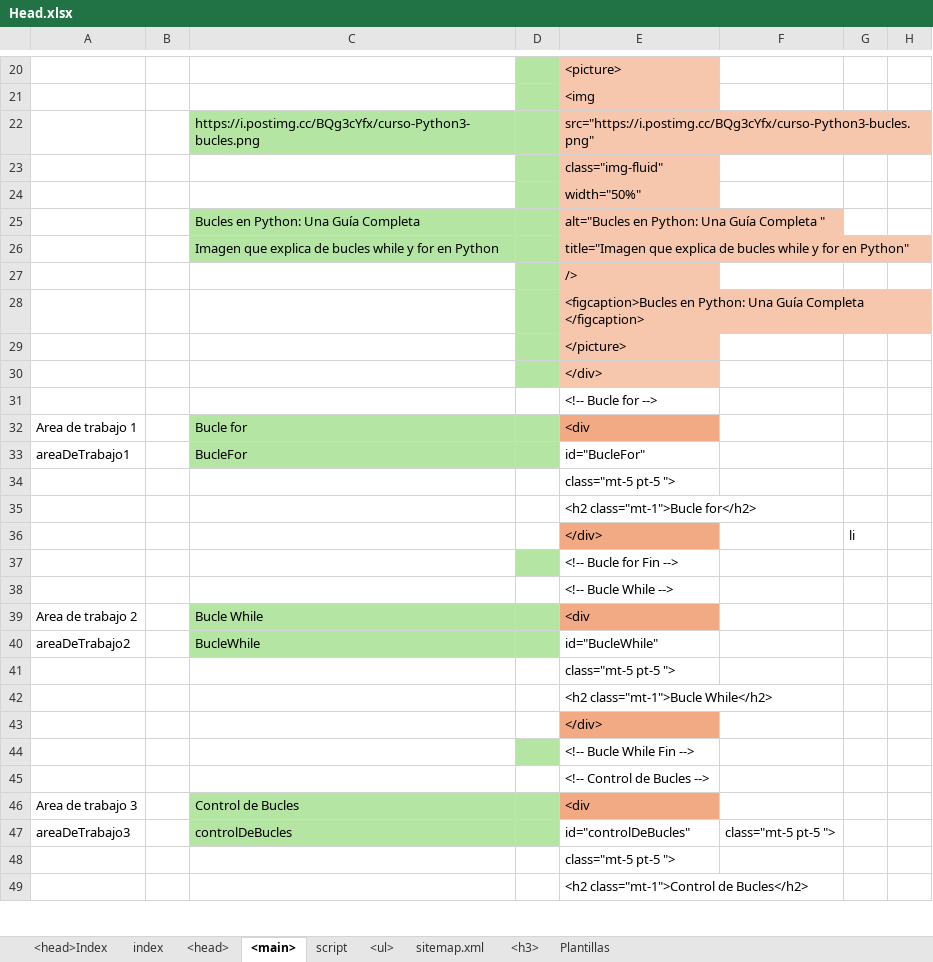
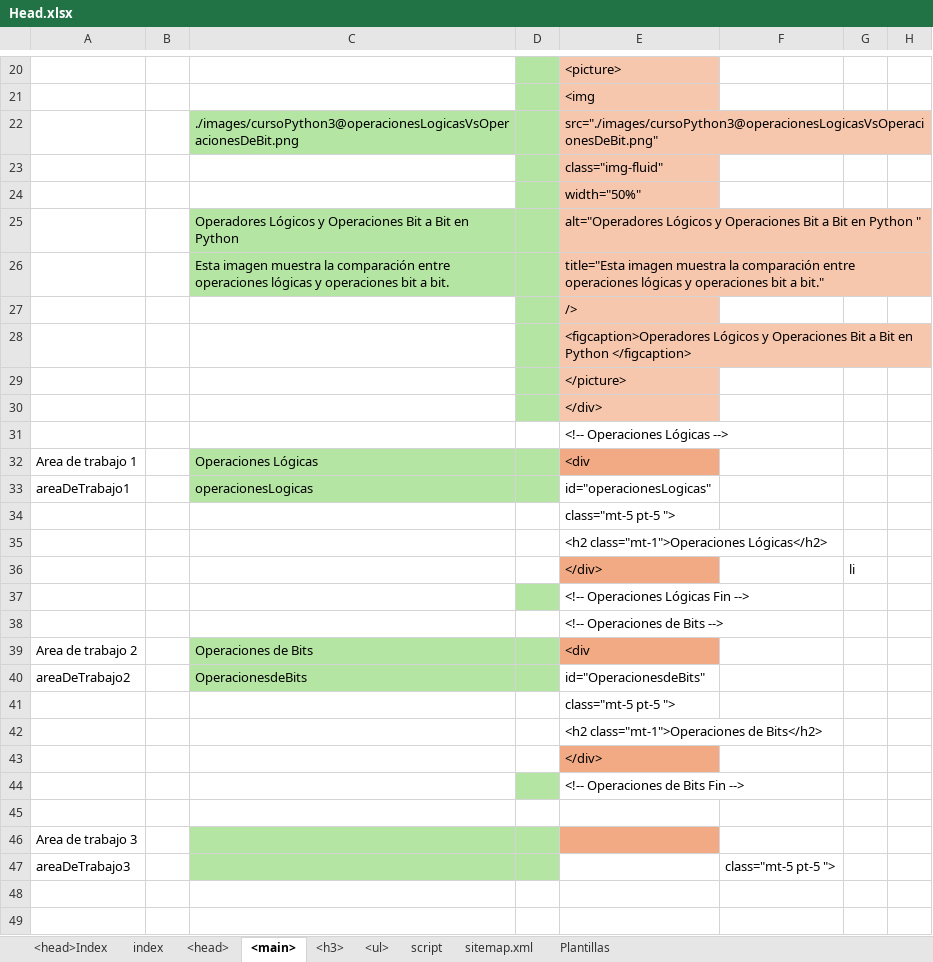
Before and after one commit to eduardoherreraf/PlantillaMiPagina, an Excel workbook: src/Head.xlsx, sheet <main>, drawn as a sheet; only a part is shown, gaps mark what is left out; values as stored, in another font and other column widths than the file's, no borders; conditional formats not drawn; removed rows and columns are numbered as before the commit, all else as after; the diff covers the shown part only; the diff names each change by its address in the sheet, - before the commit and + after, or states it on an @@ line.

Commit message:
Add: cursoPython3@0304_operadores_logicos_y_operaciones_bit_a_bit_en_python.html

```diff
--- a/src/Head.xlsx (sheet <main>)
+++ b/src/Head.xlsx (sheet <main>)
@@ sheet tab order changed: <head>Index | index | <head> | <main> | <h3> | <ul> | script | sitemap.xml | Plantillas @@
-row 22:  |  | https://i.postimg.cc/BQg3cYfx/curso-Python3-bucles.png |  | src="https://i.postimg.cc/BQg3cYfx/curso-Python3-bucles.png"
+row 22:  |  | ./images/cursoPython3@operacionesLogicasVsOperacionesDeBit.png |  | src="./images/cursoPython3@operacionesLogicasVsOperacionesDeBit.png"
-row 25:  |  | Bucles en Python: Una Guía Completa |  | alt="Bucles en Python: Una Guía Completa "
-row 26:  |  | Imagen que explica de bucles while y for en Python |  | title="Imagen que explica de bucles while y for en Python"
+row 25:  |  | Operadores Lógicos y Operaciones Bit a Bit en Python |  | alt="Operadores Lógicos y Operaciones Bit a Bit en Python "
+row 26:  |  | Esta imagen muestra la comparación entre operaciones lógicas y operaciones bit a bit. |  | title="Esta imagen muestra la comparación entre operaciones lógicas y operaciones bit a bit."
-E28: <figcaption>Bucles en Python: Una Guía Completa </figcaption>
+E28: <figcaption>Operadores Lógicos y Operaciones Bit a Bit en Python </figcaption>
-E31: <!-- Bucle for -->
+E31: <!-- Operaciones Lógicas -->
-C32: Bucle for
+C32: Operaciones Lógicas
-C33: BucleFor
+C33: operacionesLogicas
-E33: id="BucleFor"
+E33: id="operacionesLogicas"
-E35: <h2 class="mt-1">Bucle for</h2>
+E35: <h2 class="mt-1">Operaciones Lógicas</h2>
-E37: <!-- Bucle for Fin -->
+E37: <!-- Operaciones Lógicas Fin -->
-E38: <!-- Bucle While -->
+E38: <!-- Operaciones de Bits -->
-C39: Bucle While
+C39: Operaciones de Bits
-C40: BucleWhile
+C40: OperacionesdeBits
-E40: id="BucleWhile"
+E40: id="OperacionesdeBits"
-E42: <h2 class="mt-1">Bucle While</h2>
+E42: <h2 class="mt-1">Operaciones de Bits</h2>
-E44: <!-- Bucle While Fin -->
+E44: <!-- Operaciones de Bits Fin -->
-E45: <!-- Control de Bucles -->
+E45: (empty)
-C46: Control de Bucles
+C46: (empty)
-E46: <div
+E46: (empty)
-C47: controlDeBucles
+C47: (empty)
-E47: id="controlDeBucles"
+E47: (empty)
-E48: class="mt-5 pt-5 ">
+E48: (empty)
-E49: <h2 class="mt-1">Control de Bucles</h2>
+E49: (empty)
```
Also changed, not shown: 48 edited cells elsewhere in this sheet, sheet <ul>, sheet <head>, sheet <h3>, sheet Plantillas, formulas that keep their value, hidden cells, 4 other files.
